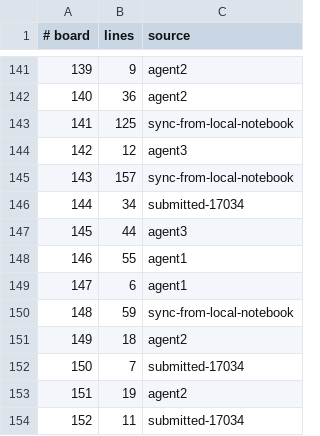
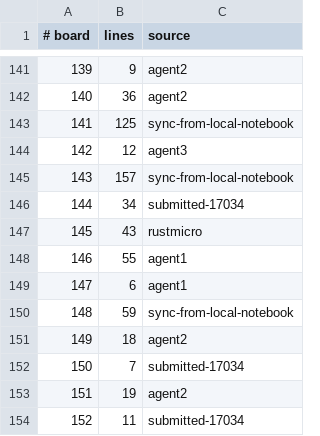
Before and after one commit to WarriorsSami/ccc-2026-nanofabricator, a TSV file: notebook/boards/3-large/index.tsv, drawn as a sheet; only a part is shown, gaps mark what is left out.

```diff
--- a/notebook/boards/3-large/index.tsv
+++ b/notebook/boards/3-large/index.tsv
@@ -146,3 +146,3 @@
 144	34	submitted-17034
-145	44	agent3
+145	43	rustmicro
 146	55	agent1
```
Also changed, not shown: 1 other file.
